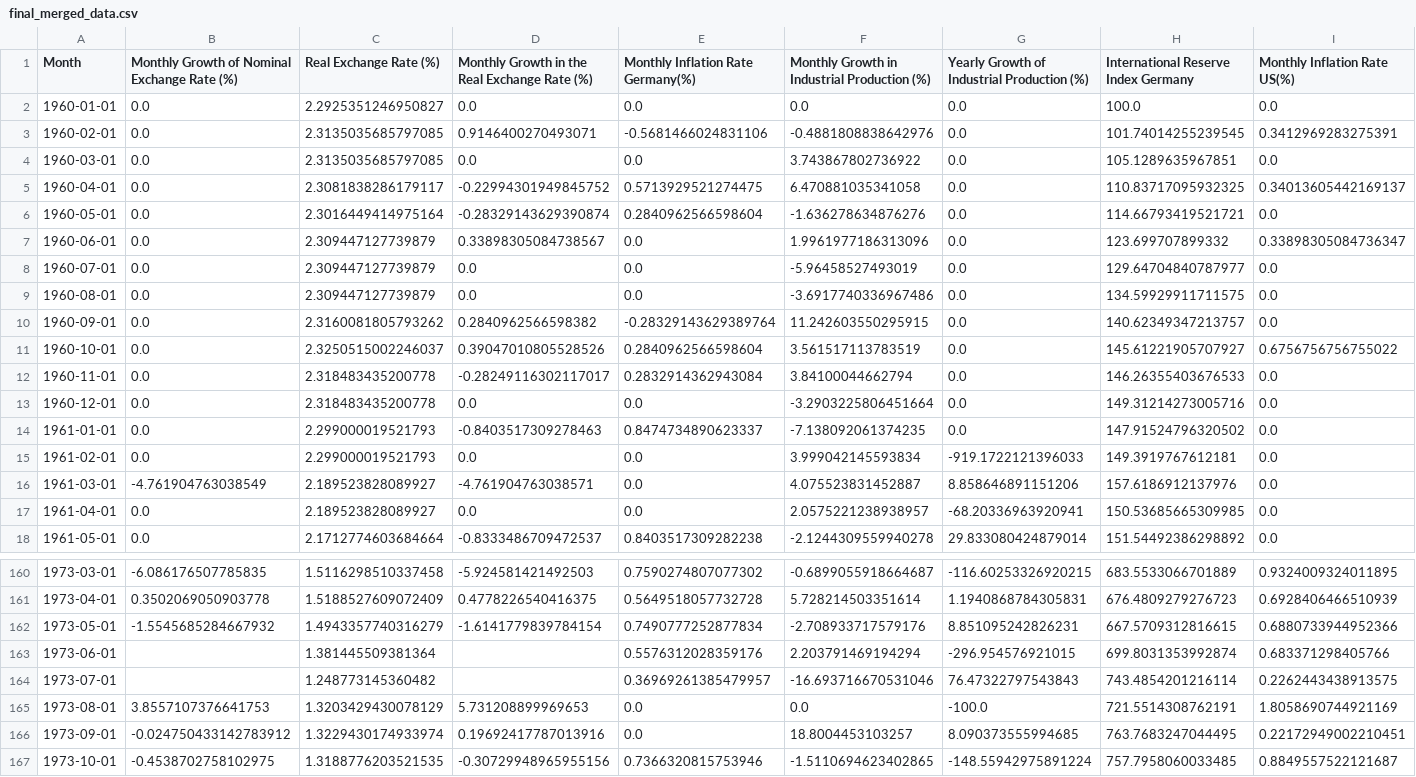
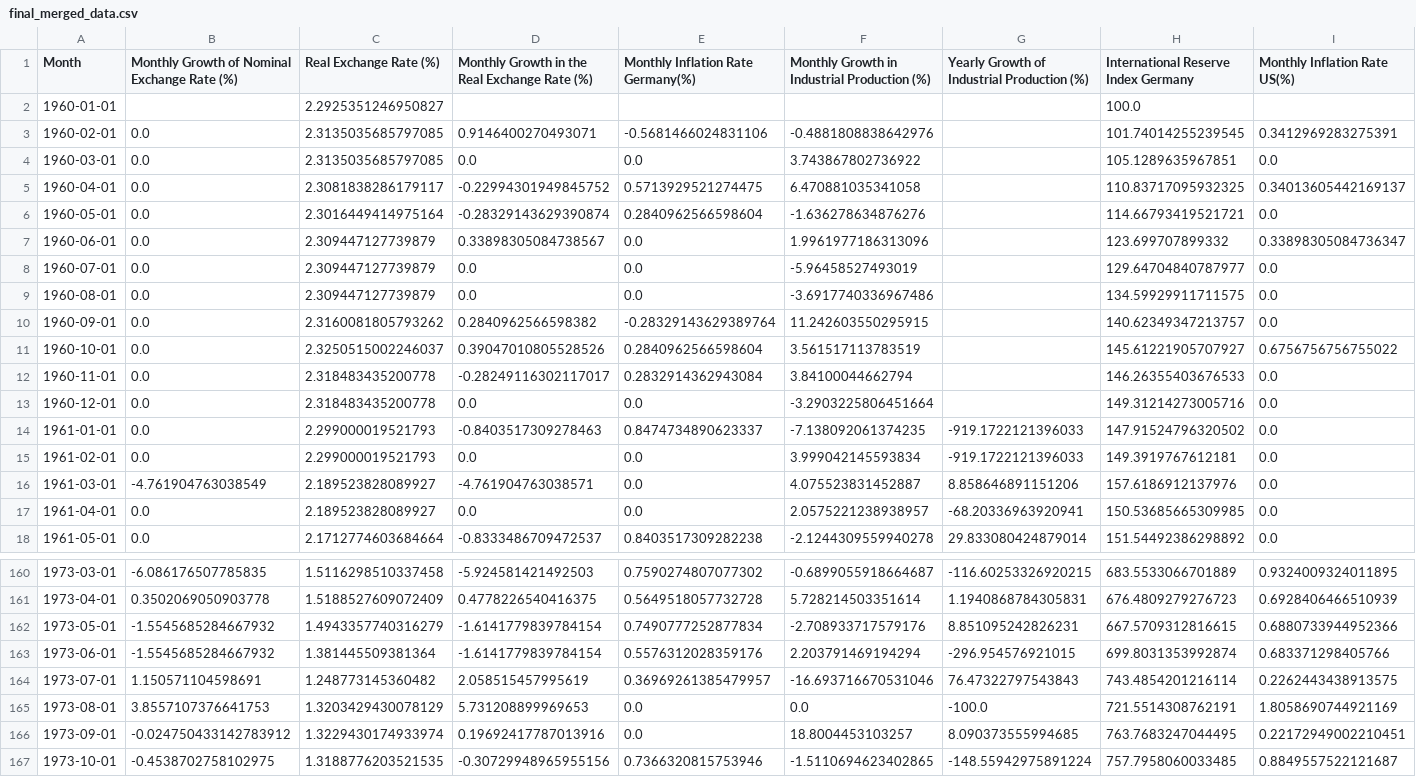
Before and after one commit to AmayP22/EC1B1_Coursework, a CSV file: final_merged_data.csv, drawn as a sheet; only a part is shown, gaps mark what is left out; the diff names each change by its address in the sheet, - before the commit and + after, or states it on an @@ line.

```diff
--- a/final_merged_data.csv
+++ b/final_merged_data.csv
-B2: 0.0
+B2: (empty)
-D2: 0.0
+D2: (empty)
-E2: 0.0
+E2: (empty)
-F2: 0.0
+F2: (empty)
-G2:G13: 0.0
+G2:G13: (empty)
-I2 (Monthly Inflation Rate US(%)): 0.0
+I2 (Monthly Inflation Rate US(%)): (empty)
-G14: 0.0
+G14: -919.1722121396033
-B163: (empty)
+B163: -1.5545685284667932
-D163: (empty)
+D163: -1.6141779839784154
-B164: (empty)
+B164: 1.150571104598691
-D164: (empty)
+D164: 2.058515457995619
```
Also changed, not shown: 1 other file.
